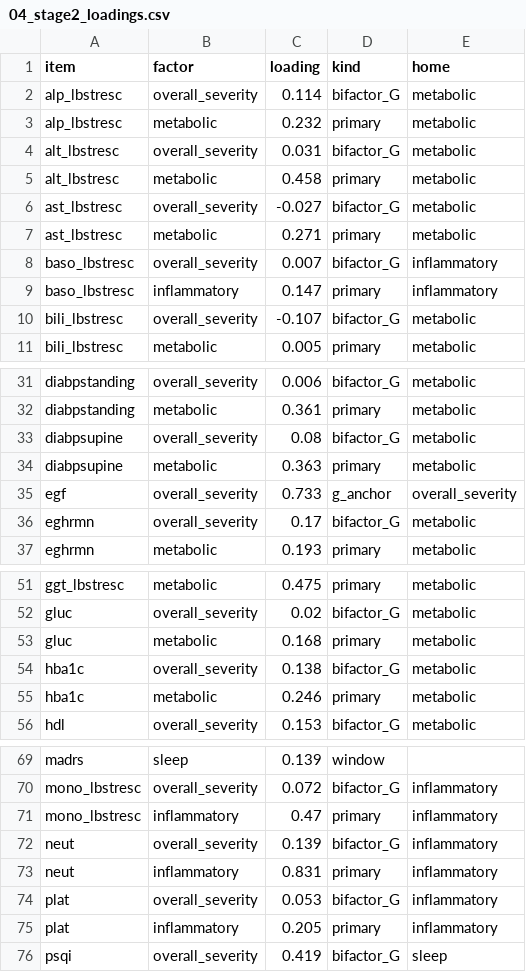
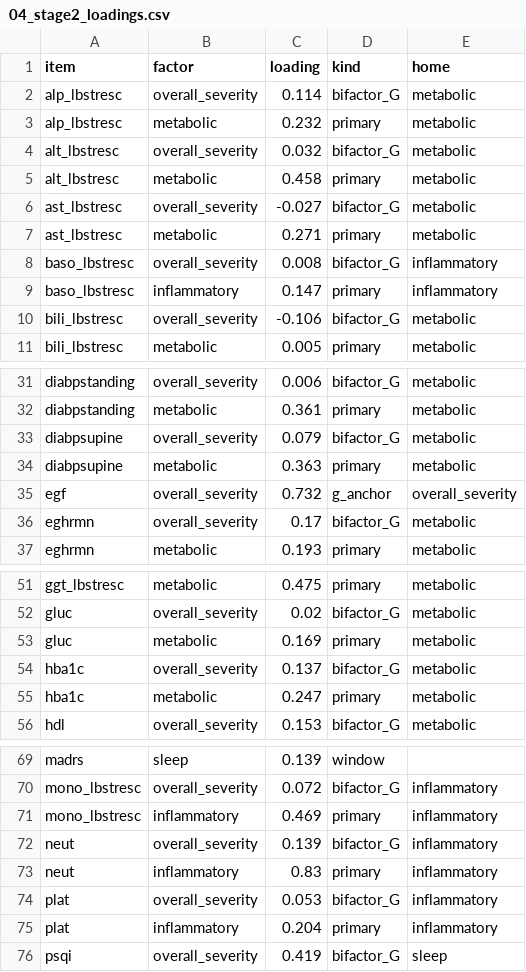
Before and after one commit to AndriiKulakovskyi/face-trans-diagnostic-phenotypes, a CSV file: reports/04_stage2_loadings.csv, drawn as a sheet; only a part is shown, gaps mark what is left out; the diff covers the shown part only.

```diff
--- a/reports/04_stage2_loadings.csv
+++ b/reports/04_stage2_loadings.csv
@@ -3,3 +3,3 @@ alp_lbstresc,overall_severity,0.114,bifactor_G,metabolic
 alp_lbstresc,metabolic,0.232,primary,metabolic
-alt_lbstresc,overall_severity,0.031,bifactor_G,metabolic
+alt_lbstresc,overall_severity,0.032,bifactor_G,metabolic
 alt_lbstresc,metabolic,0.458,primary,metabolic
@@ -7,5 +7,5 @@ ast_lbstresc,overall_severity,-0.027,bifactor_G,metabolic
 ast_lbstresc,metabolic,0.271,primary,metabolic
-baso_lbstresc,overall_severity,0.007,bifactor_G,inflammatory
+baso_lbstresc,overall_severity,0.008,bifactor_G,inflammatory
 baso_lbstresc,inflammatory,0.147,primary,inflammatory
-bili_lbstresc,overall_severity,-0.107,bifactor_G,metabolic
+bili_lbstresc,overall_severity,-0.106,bifactor_G,metabolic
 bili_lbstresc,metabolic,0.005,primary,metabolic
@@ -32,5 +32,5 @@ diabpstanding,overall_severity,0.006,bifactor_G,metabolic
 diabpstanding,metabolic,0.361,primary,metabolic
-diabpsupine,overall_severity,0.08,bifactor_G,metabolic
+diabpsupine,overall_severity,0.079,bifactor_G,metabolic
 diabpsupine,metabolic,0.363,primary,metabolic
-egf,overall_severity,0.733,g_anchor,overall_severity
+egf,overall_severity,0.732,g_anchor,overall_severity
 eghrmn,overall_severity,0.17,bifactor_G,metabolic
@@ -52,5 +52,5 @@ ggt_lbstresc,metabolic,0.475,primary,metabolic
 gluc,overall_severity,0.02,bifactor_G,metabolic
-gluc,metabolic,0.168,primary,metabolic
-hba1c,overall_severity,0.138,bifactor_G,metabolic
-hba1c,metabolic,0.246,primary,metabolic
+gluc,metabolic,0.169,primary,metabolic
+hba1c,overall_severity,0.137,bifactor_G,metabolic
+hba1c,metabolic,0.247,primary,metabolic
 hdl,overall_severity,0.153,bifactor_G,metabolic
@@ -70,7 +70,7 @@ madrs,sleep,0.139,window,
 mono_lbstresc,overall_severity,0.072,bifactor_G,inflammatory
-mono_lbstresc,inflammatory,0.47,primary,inflammatory
+mono_lbstresc,inflammatory,0.469,primary,inflammatory
 neut,overall_severity,0.139,bifactor_G,inflammatory
-neut,inflammatory,0.831,primary,inflammatory
+neut,inflammatory,0.83,primary,inflammatory
 plat,overall_severity,0.053,bifactor_G,inflammatory
-plat,inflammatory,0.205,primary,inflammatory
+plat,inflammatory,0.204,primary,inflammatory
 psqi,overall_severity,0.419,bifactor_G,sleep
```
Also changed, not shown: 17 edited cells elsewhere in this file, reports/04_stage2_phi.csv, 6 other files.
